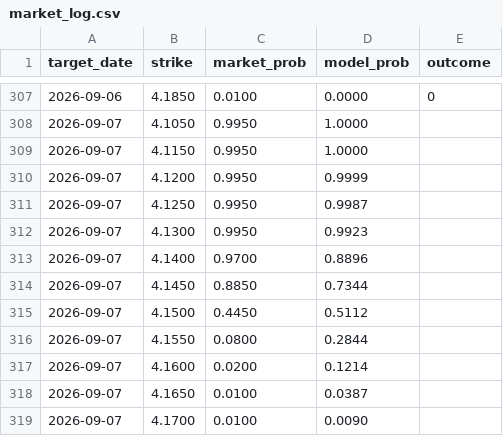
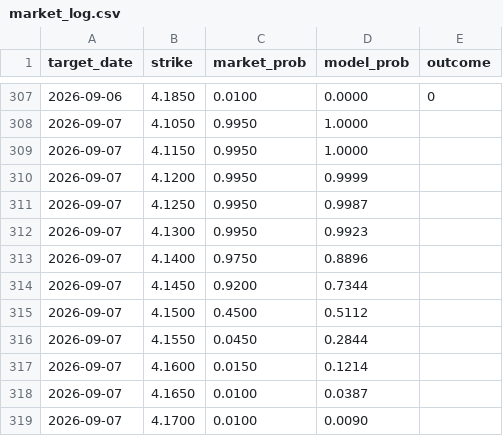
Before and after one commit to testycoyote-ops/Gas-forecast, a CSV file: market_log.csv, drawn as a sheet; only a part is shown, gaps mark what is left out.

```diff
--- a/market_log.csv
+++ b/market_log.csv
@@ -312,7 +312,7 @@ target_date,strike,market_prob,model_prob,outcome
 2026-09-07,4.1300,0.9950,0.9923,
-2026-09-07,4.1400,0.9700,0.8896,
-2026-09-07,4.1450,0.8850,0.7344,
-2026-09-07,4.1500,0.4450,0.5112,
-2026-09-07,4.1550,0.0800,0.2844,
-2026-09-07,4.1600,0.0200,0.1214,
+2026-09-07,4.1400,0.9750,0.8896,
+2026-09-07,4.1450,0.9200,0.7344,
+2026-09-07,4.1500,0.4500,0.5112,
+2026-09-07,4.1550,0.0450,0.2844,
+2026-09-07,4.1600,0.0150,0.1214,
 2026-09-07,4.1650,0.0100,0.0387,
```
Also changed, not shown: 2 other files.
